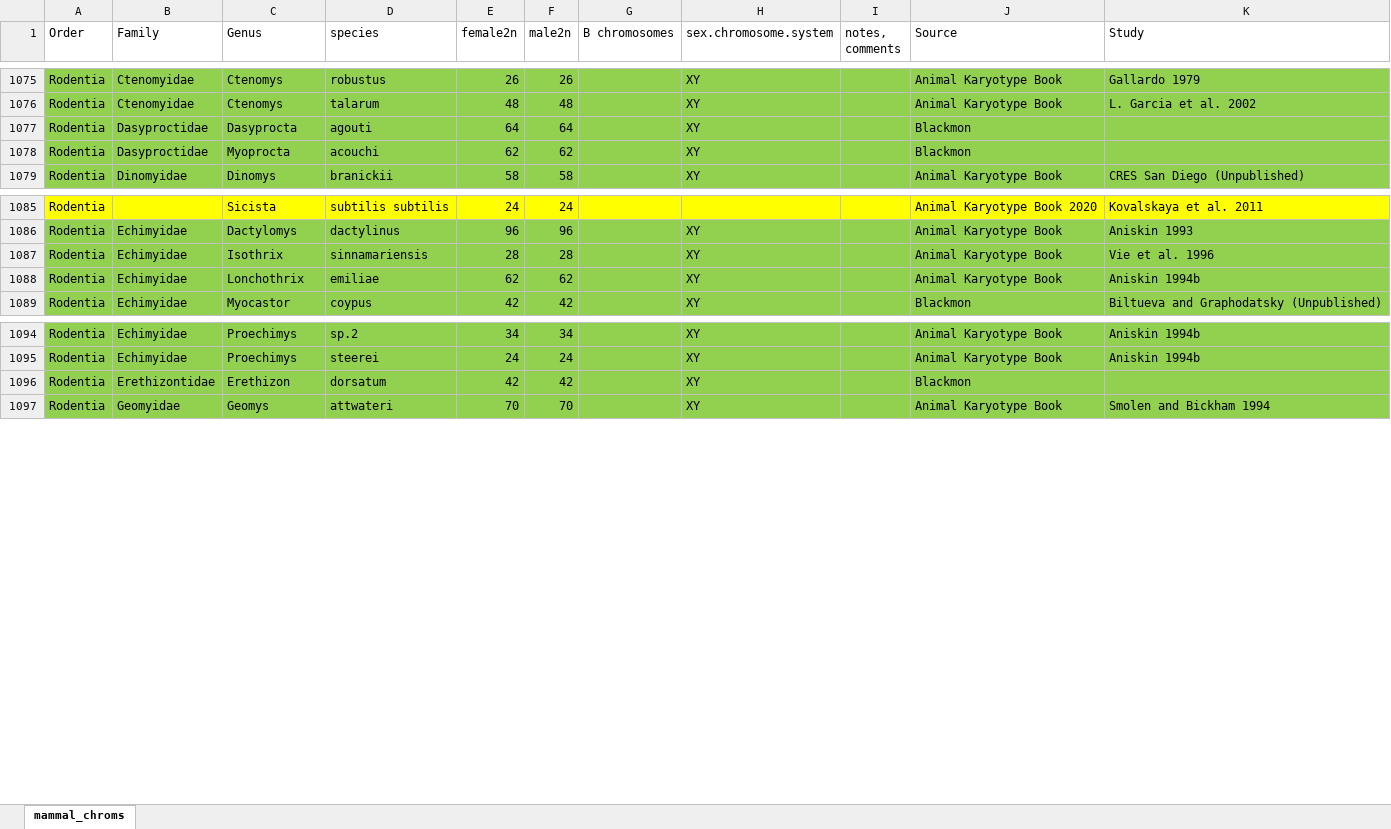
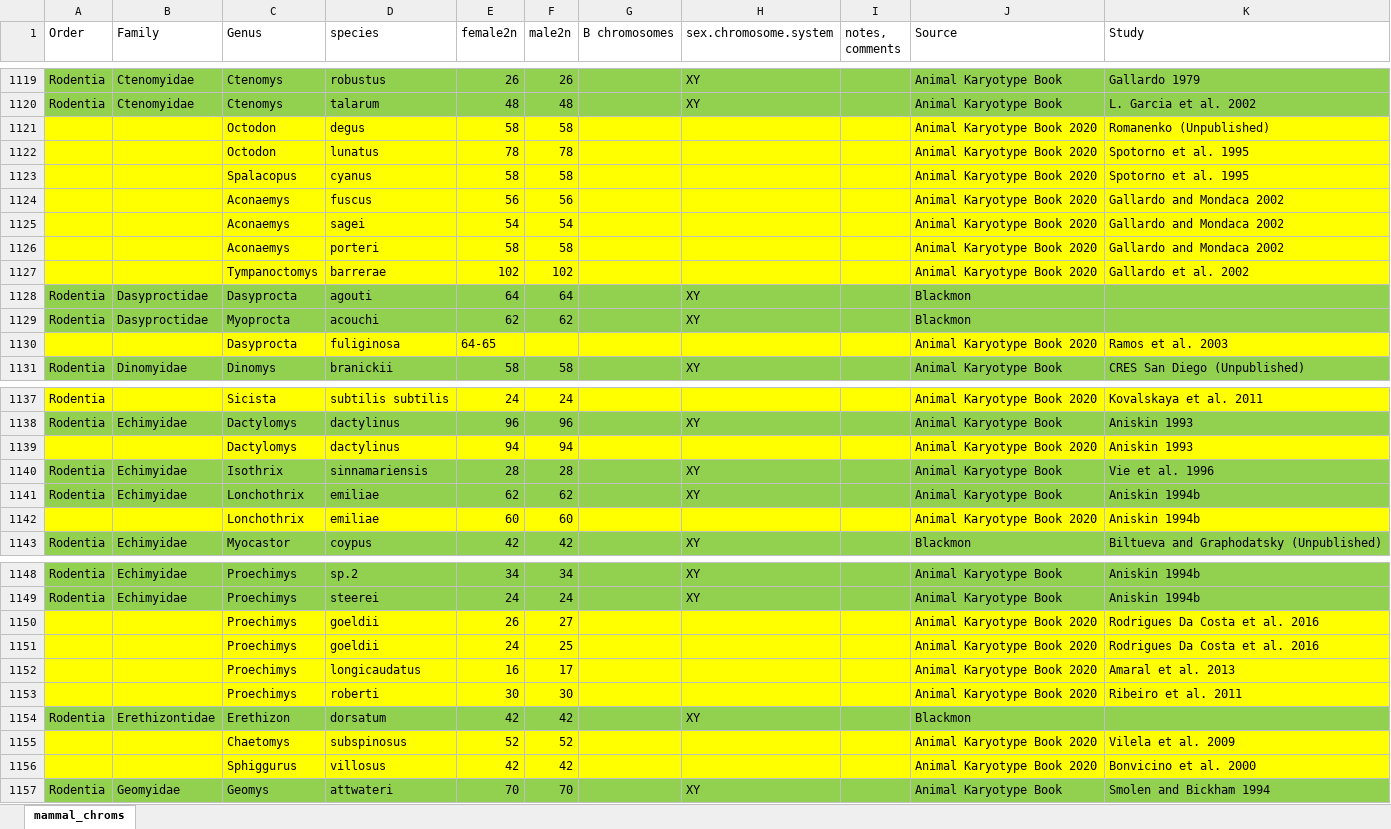
Before and after one commit to coleoguy/pfsa, an Excel workbook: clades/mammalia/data/mammal_chroms_update.xlsx, sheet mammal_chroms, drawn as a sheet; only a part is shown, gaps mark what is left out; values as stored, in another font and other column widths than the file's, no borders; the diff covers the shown part only; the diff names each change by its address in the sheet, - before the commit and + after, or states it on an @@ line.

Commit message:
Update mammal_chroms_update.xlsx

```diff
--- a/clades/mammalia/data/mammal_chroms_update.xlsx (sheet mammal_chroms)
+++ b/clades/mammalia/data/mammal_chroms_update.xlsx (sheet mammal_chroms)
+row 1121:  |  | Octodon | degus | 58 | 58 |  |  |  | Animal Karyotype Book 2020 | Romanenko (Unpublished)
+row 1122:  |  | Octodon | lunatus | 78 | 78 |  |  |  | Animal Karyotype Book 2020 | Spotorno et al. 1995
+row 1123:  |  | Spalacopus | cyanus | 58 | 58 |  |  |  | Animal Karyotype Book 2020 | Spotorno et al. 1995
+row 1124:  |  | Aconaemys | fuscus | 56 | 56 |  |  |  | Animal Karyotype Book 2020 | Gallardo and Mondaca 2002
+row 1125:  |  | Aconaemys | sagei | 54 | 54 |  |  |  | Animal Karyotype Book 2020 | Gallardo and Mondaca 2002
+row 1126:  |  | Aconaemys | porteri | 58 | 58 |  |  |  | Animal Karyotype Book 2020 | Gallardo and Mondaca 2002
+row 1127:  |  | Tympanoctomys | barrerae | 102 | 102 |  |  |  | Animal Karyotype Book 2020 | Gallardo et al. 2002
+row 1130:  |  | Dasyprocta | fuliginosa | 64-65 |  |  |  |  | Animal Karyotype Book 2020 | Ramos et al. 2003
+row 1139:  |  | Dactylomys | dactylinus | 94 | 94 |  |  |  | Animal Karyotype Book 2020 | Aniskin 1993
+row 1142:  |  | Lonchothrix | emiliae | 60 | 60 |  |  |  | Animal Karyotype Book 2020 | Aniskin 1994b
+row 1150:  |  | Proechimys | goeldii | 26 | 27 |  |  |  | Animal Karyotype Book 2020 | Rodrigues Da Costa et al. 2016
+row 1151:  |  | Proechimys | goeldii | 24 | 25 |  |  |  | Animal Karyotype Book 2020 | Rodrigues Da Costa et al. 2016
+row 1152:  |  | Proechimys | longicaudatus | 16 | 17 |  |  |  | Animal Karyotype Book 2020 | Amaral et al. 2013
+row 1153:  |  | Proechimys | roberti | 30 | 30 |  |  |  | Animal Karyotype Book 2020 | Ribeiro et al. 2011
+row 1155:  |  | Chaetomys | subspinosus | 52 | 52 |  |  |  | Animal Karyotype Book 2020 | Vilela et al. 2009
+row 1156:  |  | Sphiggurus | villosus | 42 | 42 |  |  |  | Animal Karyotype Book 2020 | Bonvicino et al. 2000
```
Also changed, not shown: 51 added rows, 4 removed rows and 18 edited cells elsewhere in this sheet.
